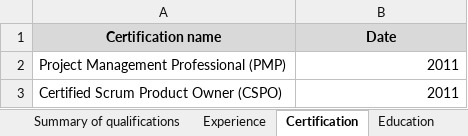
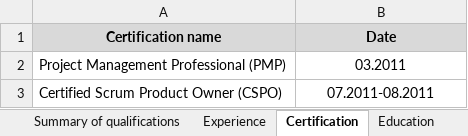
Before and after one commit to kniazigor878/WebResume, an Excel workbook: Template_resume.xlsx, sheet Certification, drawn as a sheet; values as stored, in another font and other column widths than the file's, no borders; the diff names each change by its address in the sheet, - before the commit and + after, or states it on an @@ line.

```diff
--- a/Template_resume.xlsx (sheet Certification)
+++ b/Template_resume.xlsx (sheet Certification)
-B2 (Date): 2011
+B2 (Date): 03.2011
-B2:B3 alignment: right
+B2:B3 alignment: center
-B3 (Date): 2011
+B3 (Date): 07.2011-08.2011
```
Also changed, not shown: sheet Visited countries, sheet Country list, sheet General data, 19 other files.
